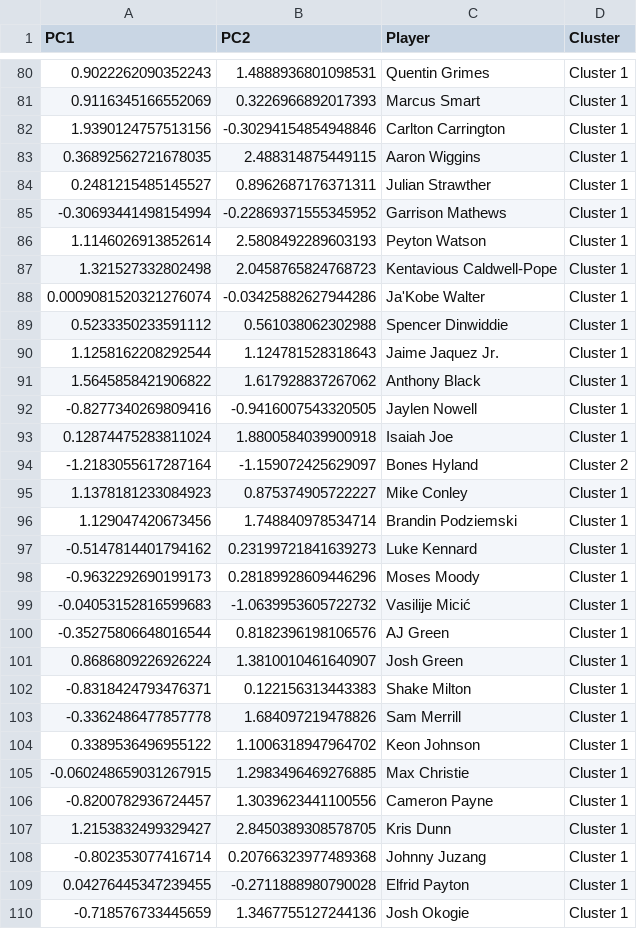
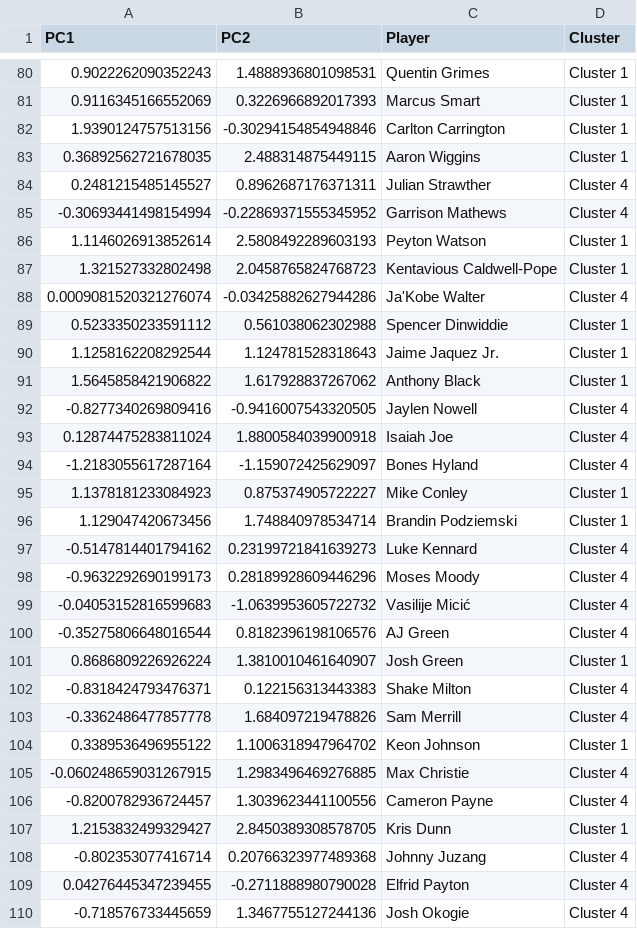
Before and after one commit to charmellaa/VA_NBA, a CSV file: data/pca_Guard.csv, drawn as a sheet; only a part is shown, gaps mark what is left out; the diff covers the shown part only.

```diff
--- a/data/pca_Guard.csv
+++ b/data/pca_Guard.csv
@@ -83,7 +83,7 @@ PC1,PC2,Player,Cluster
 0.36892562721678035,2.488314875449115,Aaron Wiggins,Cluster 1
-0.2481215485145527,0.8962687176371311,Julian Strawther,Cluster 1
--0.30693441498154994,-0.22869371555345952,Garrison Mathews,Cluster 1
+0.2481215485145527,0.8962687176371311,Julian Strawther,Cluster 4
+-0.30693441498154994,-0.22869371555345952,Garrison Mathews,Cluster 4
 1.1146026913852614,2.5808492289603193,Peyton Watson,Cluster 1
 1.321527332802498,2.0458765824768723,Kentavious Caldwell-Pope,Cluster 1
-0.0009081520321276074,-0.03425882627944286,Ja'Kobe Walter,Cluster 1
+0.0009081520321276074,-0.03425882627944286,Ja'Kobe Walter,Cluster 4
 0.5233350233591112,0.561038062302988,Spencer Dinwiddie,Cluster 1
@@ -91,20 +91,20 @@ PC1,PC2,Player,Cluster
 1.5645858421906822,1.617928837267062,Anthony Black,Cluster 1
--0.8277340269809416,-0.9416007543320505,Jaylen Nowell,Cluster 1
-0.12874475283811024,1.8800584039900918,Isaiah Joe,Cluster 1
--1.2183055617287164,-1.159072425629097,Bones Hyland,Cluster 2
+-0.8277340269809416,-0.9416007543320505,Jaylen Nowell,Cluster 4
+0.12874475283811024,1.8800584039900918,Isaiah Joe,Cluster 4
+-1.2183055617287164,-1.159072425629097,Bones Hyland,Cluster 4
 1.1378181233084923,0.875374905722227,Mike Conley,Cluster 1
 1.129047420673456,1.748840978534714,Brandin Podziemski,Cluster 1
--0.5147814401794162,0.23199721841639273,Luke Kennard,Cluster 1
--0.9632292690199173,0.28189928609446296,Moses Moody,Cluster 1
--0.04053152816599683,-1.0639953605722732,Vasilije Micić,Cluster 1
--0.35275806648016544,0.8182396198106576,AJ Green,Cluster 1
+-0.5147814401794162,0.23199721841639273,Luke Kennard,Cluster 4
+-0.9632292690199173,0.28189928609446296,Moses Moody,Cluster 4
+-0.04053152816599683,-1.0639953605722732,Vasilije Micić,Cluster 4
+-0.35275806648016544,0.8182396198106576,AJ Green,Cluster 4
 0.8686809226926224,1.3810010461640907,Josh Green,Cluster 1
--0.8318424793476371,0.122156313443383,Shake Milton,Cluster 1
--0.3362486477857778,1.684097219478826,Sam Merrill,Cluster 1
+-0.8318424793476371,0.122156313443383,Shake Milton,Cluster 4
+-0.3362486477857778,1.684097219478826,Sam Merrill,Cluster 4
 0.3389536496955122,1.1006318947964702,Keon Johnson,Cluster 1
--0.060248659031267915,1.2983496469276885,Max Christie,Cluster 1
--0.8200782936724457,1.3039623441100556,Cameron Payne,Cluster 1
+-0.060248659031267915,1.2983496469276885,Max Christie,Cluster 4
+-0.8200782936724457,1.3039623441100556,Cameron Payne,Cluster 4
 1.2153832499329427,2.8450389308578705,Kris Dunn,Cluster 1
--0.802353077416714,0.20766323977489368,Johnny Juzang,Cluster 1
-0.04276445347239455,-0.2711888980790028,Elfrid Payton,Cluster 1
--0.718576733445659,1.3467755127244136,Josh Okogie,Cluster 1
+-0.802353077416714,0.20766323977489368,Johnny Juzang,Cluster 4
+0.04276445347239455,-0.2711888980790028,Elfrid Payton,Cluster 4
+-0.718576733445659,1.3467755127244136,Josh Okogie,Cluster 4
```
Also changed, not shown: 61 edited cells elsewhere in this file, 11 other files.
